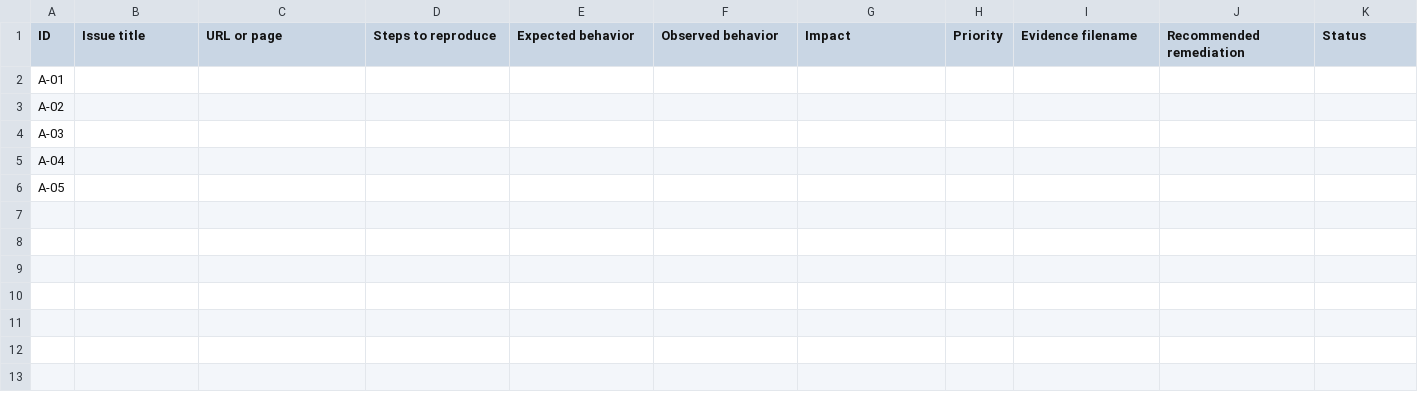
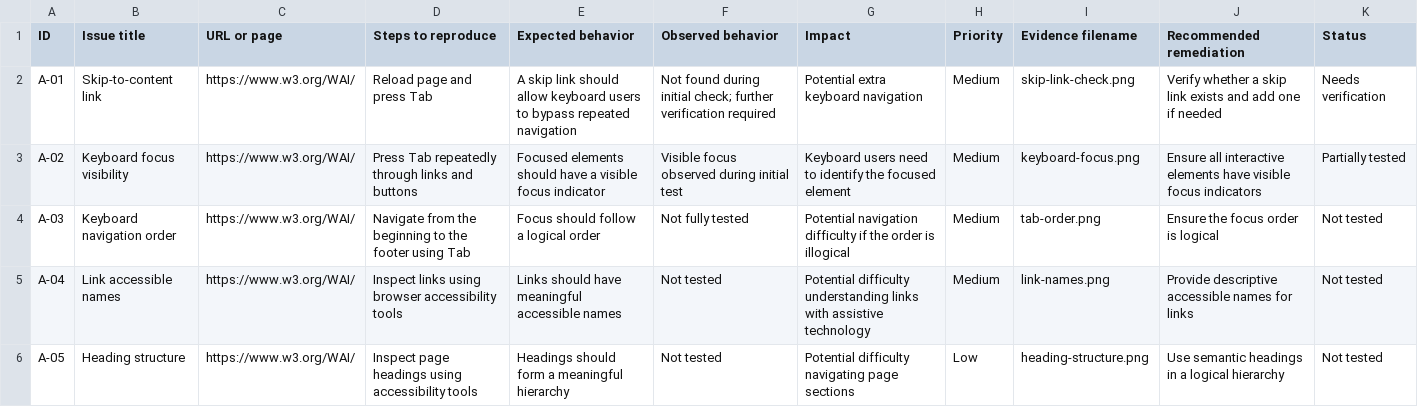
Before and after one commit to zap69420zap-hash/rabtech-fullstack-internship, a CSV file: rabtech_fullstack_tasks_2_3/docs/issue-log.csv, drawn as a sheet.

Commit message:
Update issue-log.csv

```diff
--- a/rabtech_fullstack_tasks_2_3/docs/issue-log.csv
+++ b/rabtech_fullstack_tasks_2_3/docs/issue-log.csv
@@ -1,6 +1,6 @@
 ID,Issue title,URL or page,Steps to reproduce,Expected behavior,Observed behavior,Impact,Priority,Evidence filename,Recommended remediation,Status
-A-01,,,,,,,,,,
-A-02,,,,,,,,,,
-A-03,,,,,,,,,,
-A-04,,,,,,,,,,
-A-05,,,,,,,,,,
+A-01,Skip-to-content link,https://www.w3.org/WAI/,"Reload page and press Tab","A skip link should allow keyboard users to bypass repeated navigation","Not found during initial check; further verification required","Potential extra keyboard navigation",Medium,skip-link-check.png,"Verify whether a skip link exists and add one if needed",Needs verification
+A-02,Keyboard focus visibility,https://www.w3.org/WAI/,"Press Tab repeatedly through links and buttons","Focused elements should have a visible focus indicator","Visible focus observed during initial test","Keyboard users need to identify the focused element",Medium,keyboard-focus.png,"Ensure all interactive elements have visible focus indicators",Partially tested
+A-03,Keyboard navigation order,https://www.w3.org/WAI/,"Navigate from the beginning to the footer using Tab","Focus should follow a logical order","Not fully tested","Potential navigation difficulty if the order is illogical",Medium,tab-order.png,"Ensure the focus order is logical",Not tested
+A-04,Link accessible names,https://www.w3.org/WAI/,"Inspect links using browser accessibility tools","Links should have meaningful accessible names","Not tested","Potential difficulty understanding links with assistive technology",Medium,link-names.png,"Provide descriptive accessible names for links",Not tested
+A-05,Heading structure,https://www.w3.org/WAI/,"Inspect page headings using accessibility tools","Headings should form a meaningful hierarchy","Not tested","Potential difficulty navigating page sections",Low,heading-structure.png,"Use semantic headings in a logical hierarchy",Not tested
```
